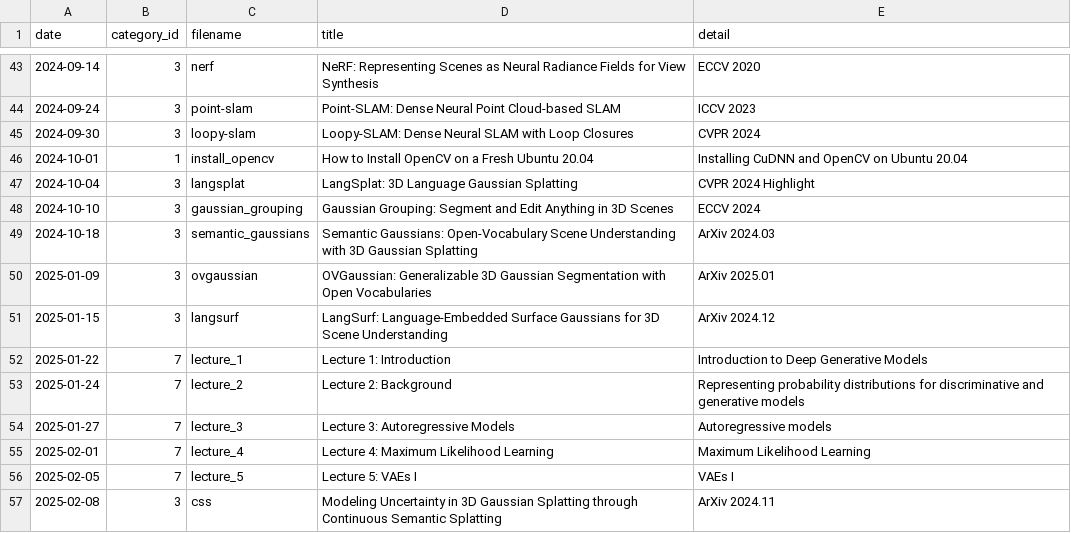
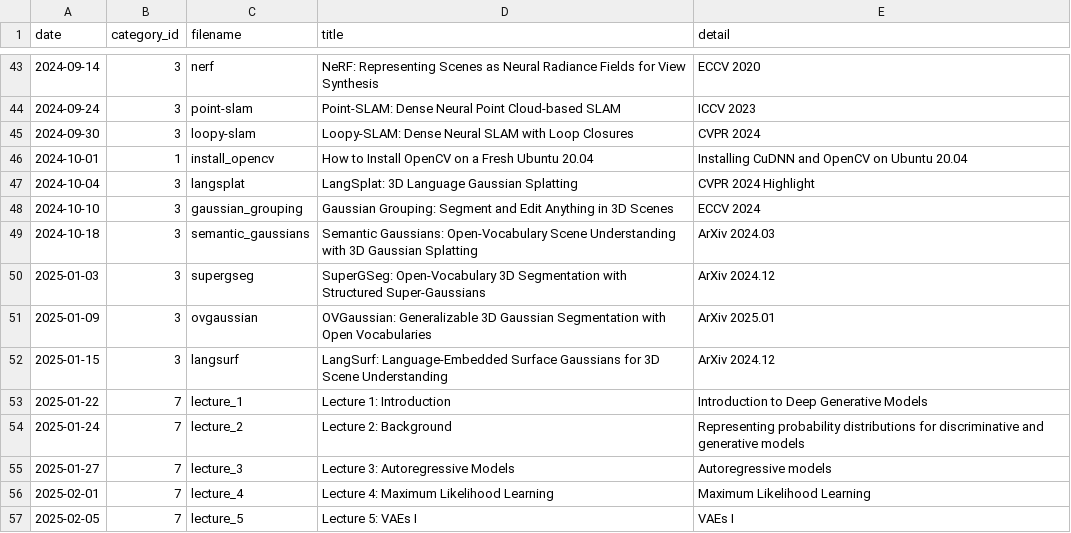
Before and after one commit to seongminjung/seongminjung.github.io, a CSV file: database/articles.csv, drawn as a sheet; only a part is shown, gaps mark what is left out; the shorter side is filled out with more unchanged rows; the diff names each change by its address in the sheet, - before the commit and + after, or states it on an @@ line.

Commit message:
SuperGSeg done

```diff
--- a/database/articles.csv
+++ b/database/articles.csv
+row 50: 2025-01-03 | 3 | supergseg | SuperGSeg: Open-Vocabulary 3D Segmentation with Structured Super-Gaussians | ArXiv 2024.12
```
Also changed, not shown: 8 other files.
